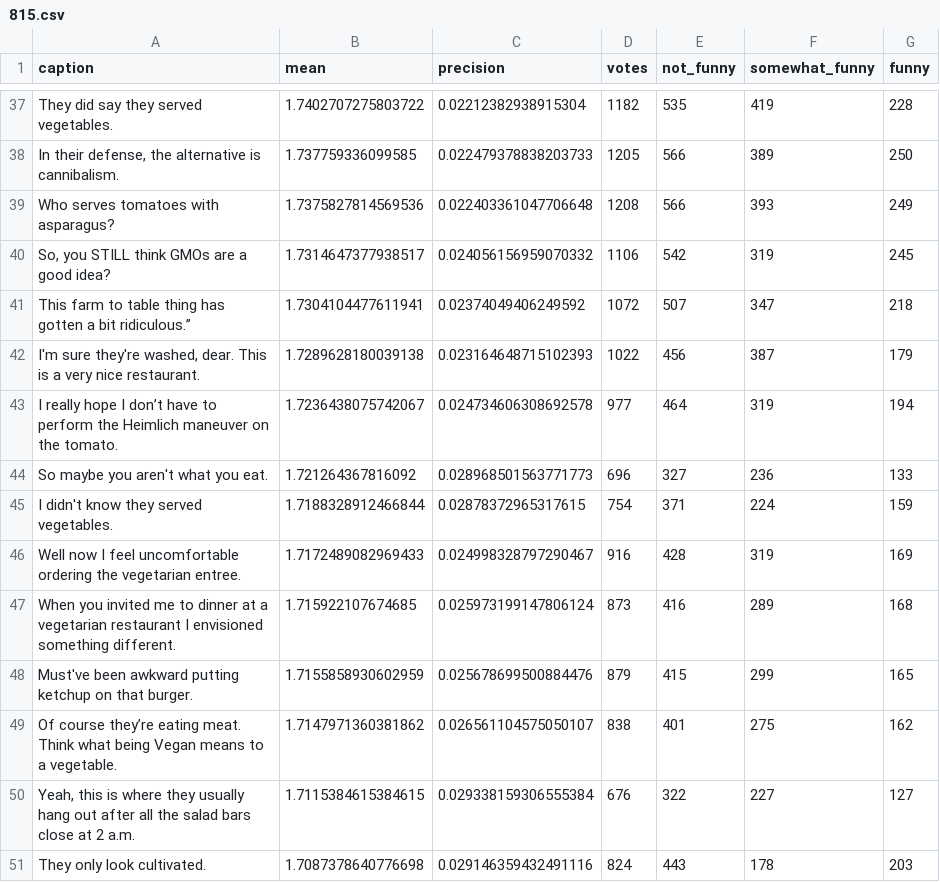
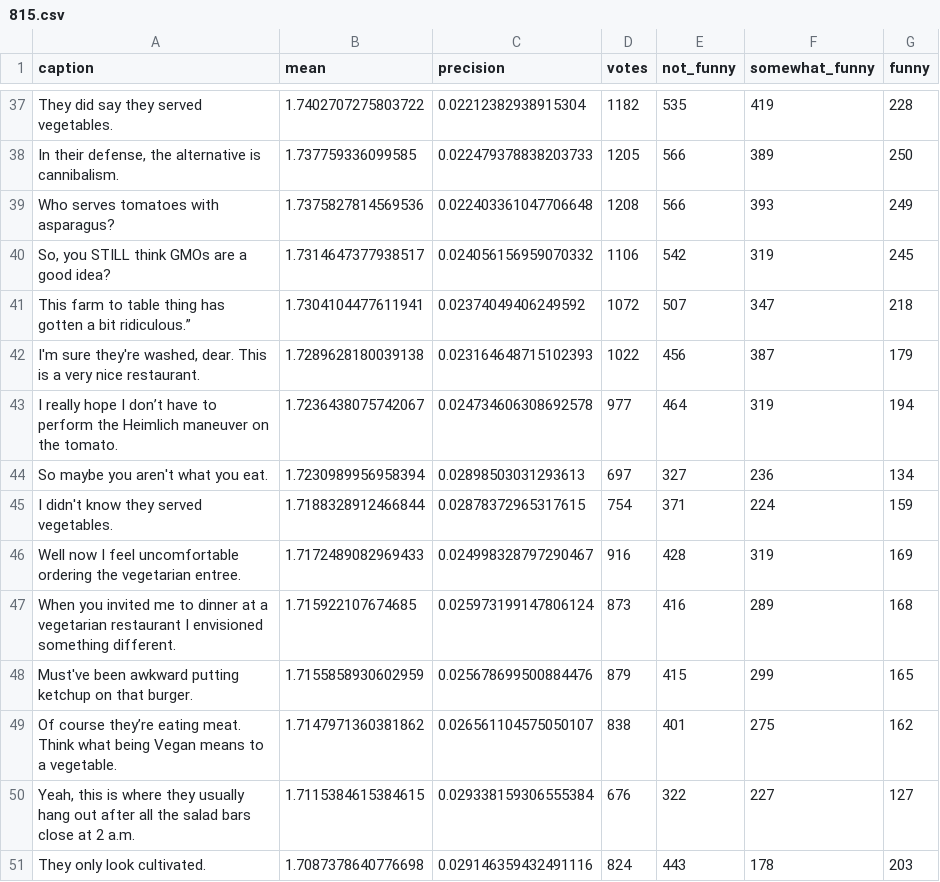
Before and after one commit to nextml/caption-contest-data, a CSV file: summaries/815.csv, drawn as a sheet; only a part is shown, gaps mark what is left out; the diff covers the shown part only.

```diff
--- a/summaries/815.csv
+++ b/summaries/815.csv
@@ -43,3 +43,3 @@ This farm to table thing has gotten a bit ridiculous.”,1.7304104477611941,0.02
 I really hope I don’t have to perform the Heimlich maneuver on the tomato.,1.7236438075742067,0.024734606308692578,977,464,319,194
-So maybe you aren't what you eat.,1.721264367816092,0.028968501563771773,696,327,236,133
+So maybe you aren't what you eat.,1.7230989956958394,0.02898503031293613,697,327,236,134
 I didn't know they served vegetables.,1.7188328912466844,0.02878372965317615,754,371,224,159
```
Also changed, not shown: 2 added rows, 2 removed rows and 12 edited cells elsewhere in this file, summaries/816.csv, 7 other files.
